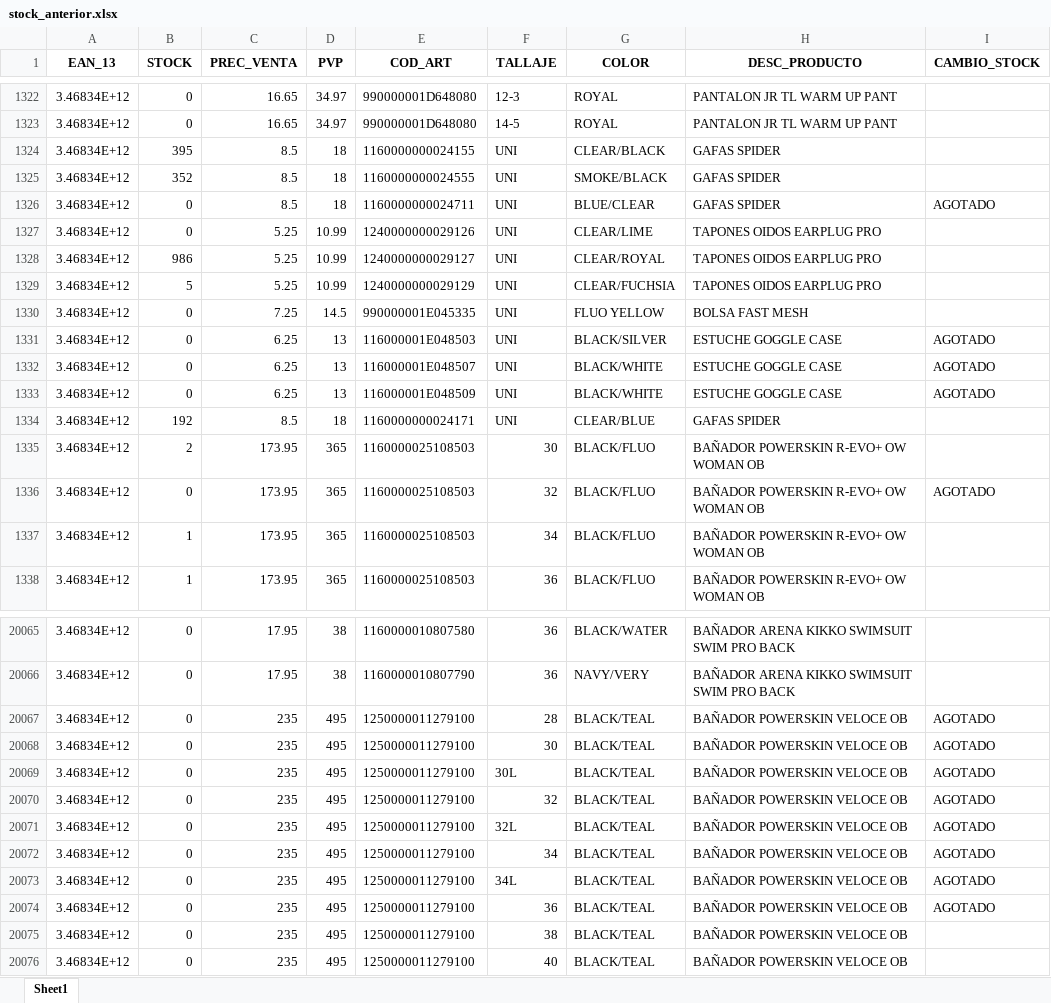
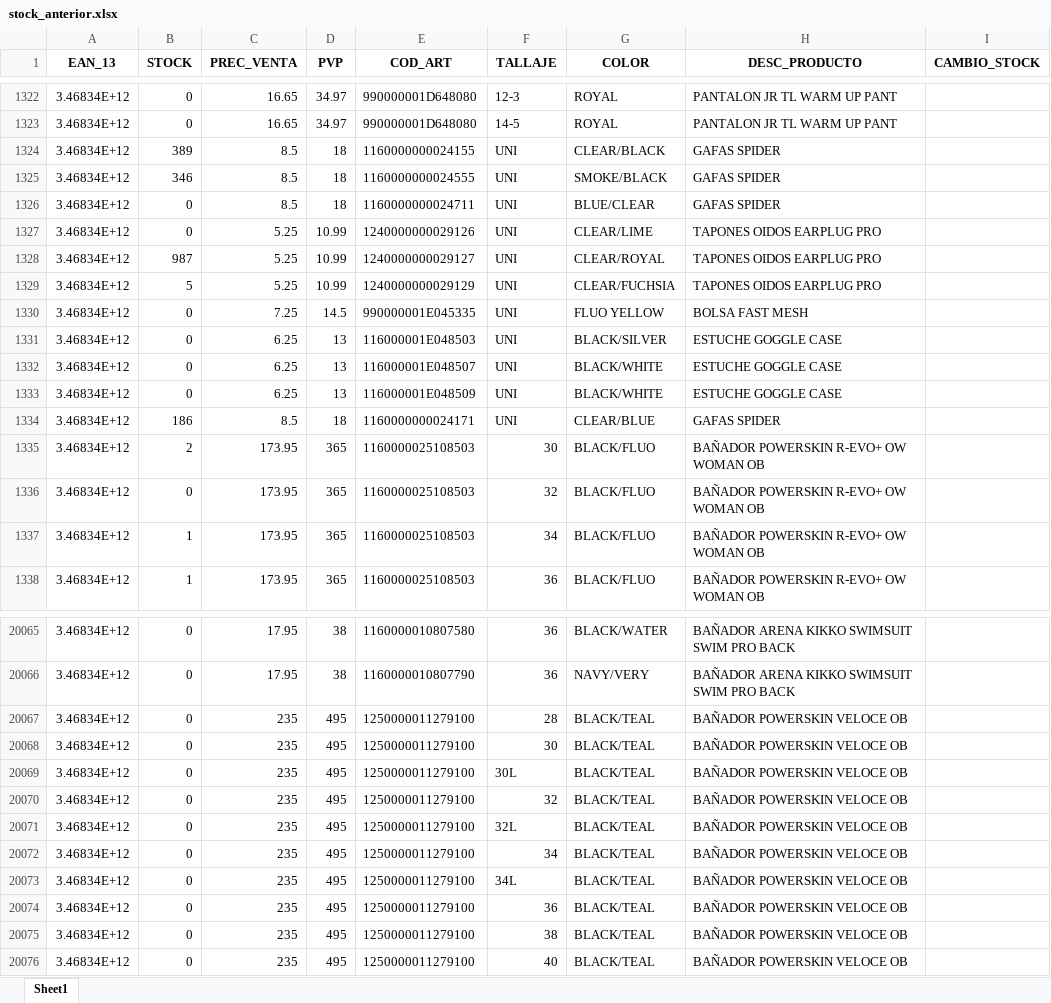
Before and after one commit to diazvjuanjo/stock_alert, an Excel workbook: stock_anterior.xlsx, sheet Sheet1, drawn as a sheet; only a part is shown, gaps mark what is left out; values as stored, in another font and other column widths than the file's, no borders; the diff covers the shown part only; the diff names each change by its address in the sheet, - before the commit and + after, or states it on an @@ line.

```diff
--- a/stock_anterior.xlsx (sheet Sheet1)
+++ b/stock_anterior.xlsx (sheet Sheet1)
-B1324 (STOCK): 395
+B1324 (STOCK): 389
-B1325 (STOCK): 352
+B1325 (STOCK): 346
-I1326 (CAMBIO_STOCK): AGOTADO
+I1326 (CAMBIO_STOCK): (empty)
-B1328 (STOCK): 986
+B1328 (STOCK): 987
-I1331:I1333 (CAMBIO_STOCK): AGOTADO
+I1331:I1333 (CAMBIO_STOCK): (empty)
-B1334 (STOCK): 192
+B1334 (STOCK): 186
-I1336 (CAMBIO_STOCK): AGOTADO
+I1336 (CAMBIO_STOCK): (empty)
-I20067:I20074 (CAMBIO_STOCK): AGOTADO
+I20067:I20074 (CAMBIO_STOCK): (empty)
```
Also changed, not shown: 344 edited cells elsewhere in this sheet.
